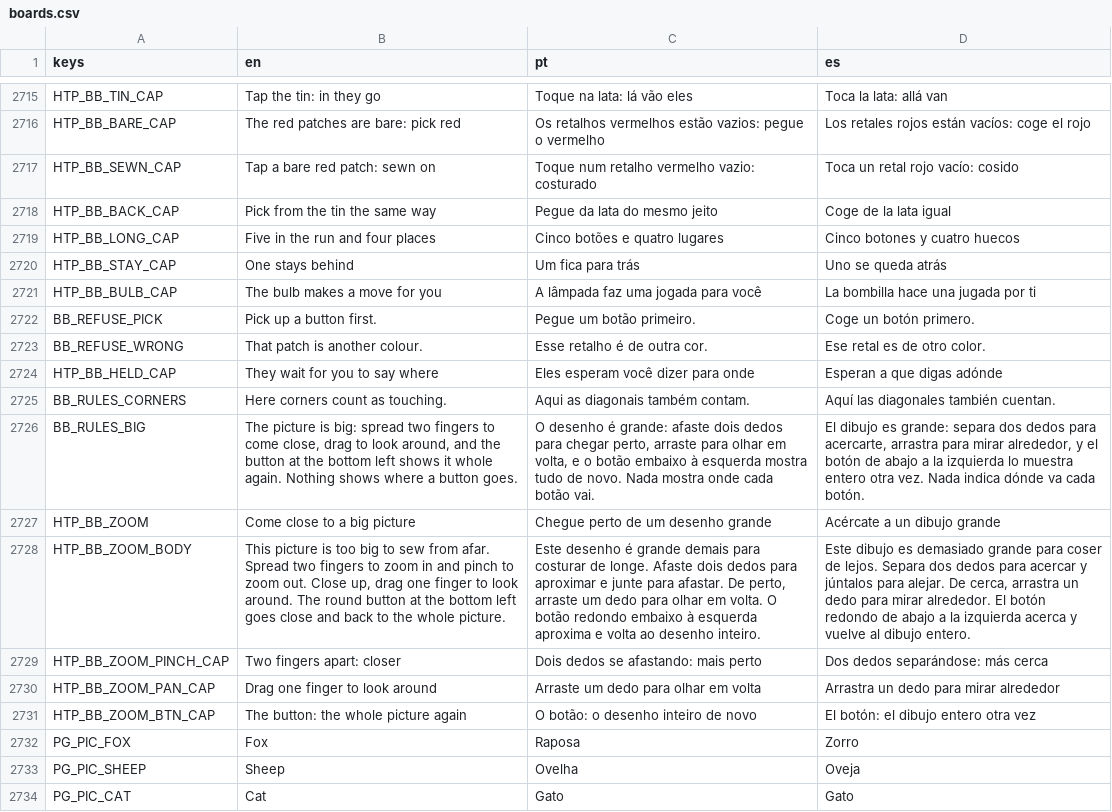
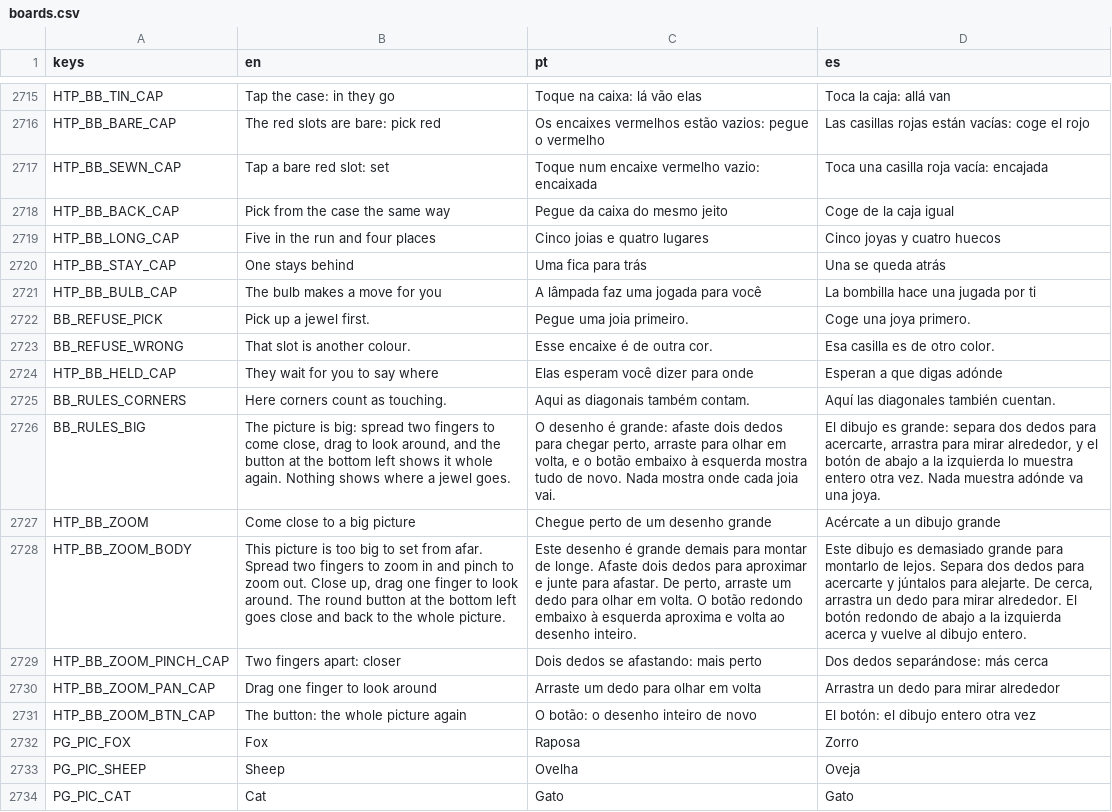
Before and after one commit to flavioriper/daily-games, a CSV file: locale/boards.csv, drawn as a sheet; only a part is shown, gaps mark what is left out; the diff covers the shown part only; the diff names each change by its address in the sheet, - before the commit and + after, or states it on an @@ line.

Commit message:
feat(buttons): Button Box is Jewel Box, a mosaic of cut gems, and a run leaves one jewel after another -- the user, 2026-10-19, with four phone shots of the mosaic game it follows: "do some redesign on button box to be a jewel box and have a closer design board to this, also pieces should move one after another to make it more cozier". The gem is the reference's cut (Art.gem, facets, corners: a rounded square with a dark rim, the two diagonals cutting four facets lit from the top, a sliver of gloss, no holes; 5 points a corner fine, 3 on a big picture whole); a set jewel is the gem grown to its square (SET_RIM 0.47, a seam of 0.06, facets at 0.72), so the picture is a mosaic and loose still differs by shape (RIM 0.4, base, shadow); the seat is the gem's footprint sunk (SOCKET 0.36); the page is flat cream, the picture on a white panel with a soft shadow in place of the stitches, the case a white panel with grey hollows. RUN_STEP 0.12 (0.06) and RUN_STEP_CAP 2.4 (0.9), so two or three are in the air at once and each landing is its own; the case's slides a SLIDE_STEP 0.02 apart. Title "Jewel Box", footer "Lift · Set · Reveal", every BB_/HTP_BB_ row says jewel, slot, case and set in en, pt and es; the id, keys and files stay. _win.gd's hand waits for _last_land. Read on opengl3_angle 810x1440: Medium play peak 100 (second reading), Insane big 110 whole and 99-101 close. Rules probe 648/0, board probe 26 days and the aim 0 failures (the two band-2 zoom failures predate this), _win buttons PASS, suite 248522/0. docs/agents/boards/buttons.md

```diff
--- a/locale/boards.csv
+++ b/locale/boards.csv
-B2715 (en): Tap the tin: in they go
+B2715 (en): Tap the case: in they go
-C2715 (pt): Toque na lata: lá vão eles
+C2715 (pt): Toque na caixa: lá vão elas
-D2715 (es): Toca la lata: allá van
+D2715 (es): Toca la caja: allá van
-B2716 (en): The red patches are bare: pick red
+B2716 (en): The red slots are bare: pick red
-C2716 (pt): Os retalhos vermelhos estão…
+C2716 (pt): Os encaixes vermelhos estão…
-D2716 (es): Los retales rojos están vacíos: coge el rojo
+D2716 (es): Las casillas rojas están vacías: coge el rojo
-B2717 (en): Tap a bare red patch: sewn on
+B2717 (en): Tap a bare red slot: set
-C2717 (pt): Toque num retalho vermelho vazio: costurado
+C2717 (pt): Toque num encaixe vermelho vazio: encaixada
-D2717 (es): Toca un retal rojo vacío: cosido
+D2717 (es): Toca una casilla roja vacía: encajada
-B2718 (en): Pick from the tin the same way
+B2718 (en): Pick from the case the same way
-C2718 (pt): Pegue da lata do mesmo jeito
+C2718 (pt): Pegue da caixa do mesmo jeito
-D2718 (es): Coge de la lata igual
+D2718 (es): Coge de la caja igual
-C2719 (pt): Cinco botões e quatro lugares
+C2719 (pt): Cinco joias e quatro lugares
-D2719 (es): Cinco botones y cuatro huecos
+D2719 (es): Cinco joyas y cuatro huecos
-C2720 (pt): Um fica para trás
+C2720 (pt): Uma fica para trás
-D2720 (es): Uno se queda atrás
+D2720 (es): Una se queda atrás
-B2722 (en): Pick up a button first.
+B2722 (en): Pick up a jewel first.
-C2722 (pt): Pegue um botão primeiro.
+C2722 (pt): Pegue uma joia primeiro.
-D2722 (es): Coge un botón primero.
+D2722 (es): Coge una joya primero.
-B2723 (en): That patch is another colour.
+B2723 (en): That slot is another colour.
-C2723 (pt): Esse retalho é de outra cor.
+C2723 (pt): Esse encaixe é de outra cor.
-D2723 (es): Ese retal es de otro color.
+D2723 (es): Esa casilla es de otro color.
-C2724 (pt): Eles esperam você dizer para onde
+C2724 (pt): Elas esperam você dizer para onde
-B2726 (en): …where a button goes.
+B2726 (en): …where a jewel goes.
-C2726 (pt): …onde cada botão vai.
+C2726 (pt): …onde cada joia vai.
-D2726 (es): …vez. Nada indica dónde va cada botón.
+D2726 (es): …vez. Nada muestra adónde va una joya.
-B2728 (en): …big to sew from afar.…
+B2728 (en): …big to set from afar.…
-C2728 (pt): …demais para costurar de longe.…
+C2728 (pt): …demais para montar de longe.…
-D2728 (es): …grande para coser de lejos. Separa dos dedos para acercar y júntalos para alejar. De cerca,…
+D2728 (es): …grande para montarlo de lejos. Separa dos dedos para acercarte y júntalos para alejarte. De cerca,…
```
Also changed, not shown: 62 edited cells elsewhere in this file, 8 other files.
